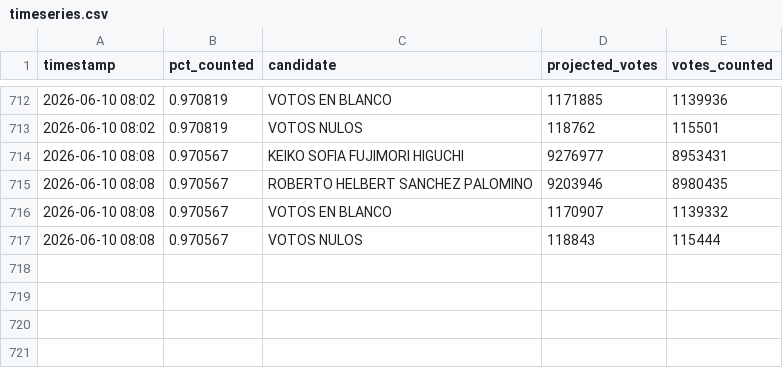
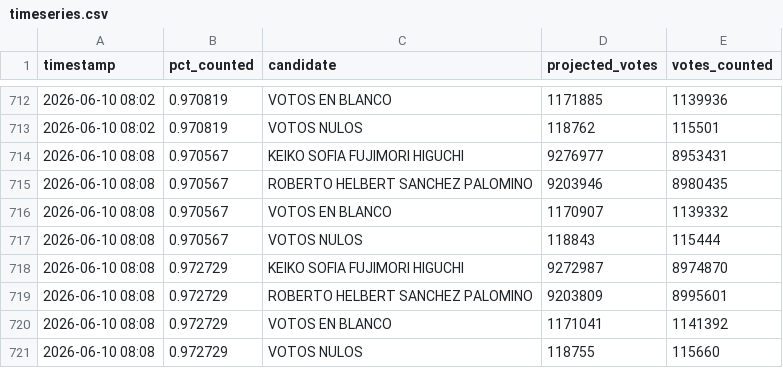
Before and after one commit to ikusij/segunda-vuelta, a CSV file: timeseries.csv, drawn as a sheet; only a part is shown, gaps mark what is left out.

```diff
--- a/timeseries.csv
+++ b/timeseries.csv
@@ -717 +717,5 @@ timestamp,pct_counted,candidate,projected_votes,votes_counted
 2026-06-10 08:08,0.970567,VOTOS NULOS,118843,115444
+2026-06-10 08:08,0.972729,KEIKO SOFIA FUJIMORI HIGUCHI,9272987,8974870
+2026-06-10 08:08,0.972729,ROBERTO HELBERT SANCHEZ PALOMINO,9203809,8995601
+2026-06-10 08:08,0.972729,VOTOS EN BLANCO,1171041,1141392
+2026-06-10 08:08,0.972729,VOTOS NULOS,118755,115660
```
Also changed, not shown: 2 other files.
